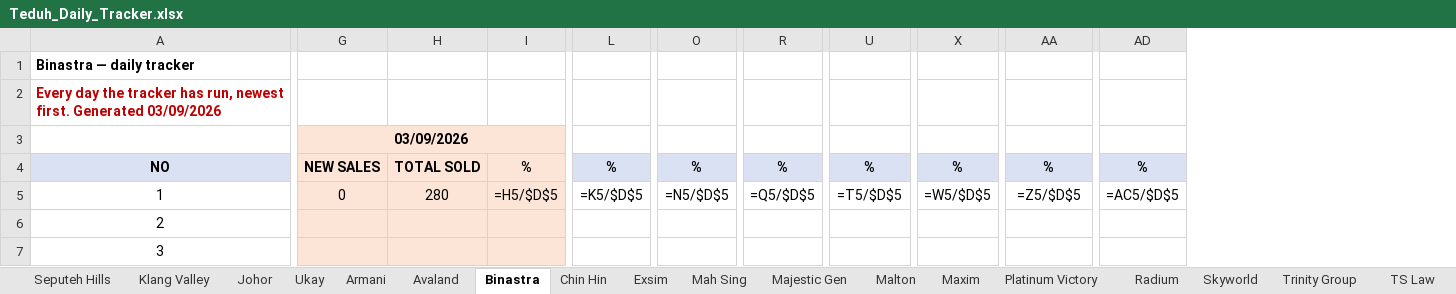
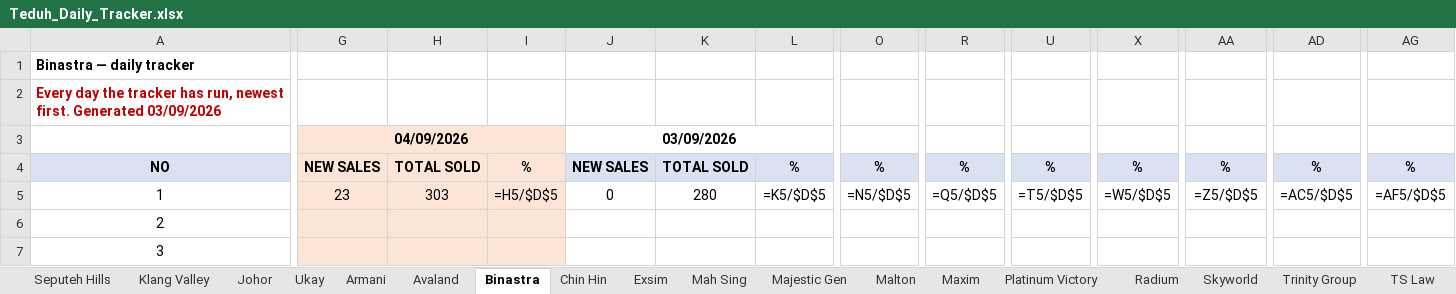
Before and after one commit to smtcu/teduh-tracker, an Excel workbook: docs/downloads/Teduh_Daily_Tracker.xlsx, sheet Binastra, drawn as a sheet; only a part is shown, gaps mark what is left out; values as stored, in another font and other column widths than the file's, no borders; formulas without a stored value are shown as written; addresses are those after the commit; the diff covers the shown part only; the diff names each change by its address in the sheet, - before the commit and + after, or states it on an @@ line.

```diff
--- a/docs/downloads/Teduh_Daily_Tracker.xlsx (sheet Binastra)
+++ b/docs/downloads/Teduh_Daily_Tracker.xlsx (sheet Binastra)
+column G (04/09/2026), rows 4-5: NEW SALES | 23
+column H, rows 4-5: TOTAL SOLD | 303
+column I, rows 4-5: % | =H5/$D$5
-J3 fill: #FCE4D6
+J3 fill: none
-J4:L4 fill: #FCE4D6
+J4:L4 fill: #D9E1F2
-J5:L7 fill: #FCE4D6
+J5:L7 fill: none
-L5: =H5/$D$5
+L5: =K5/$D$5
-O5: =K5/$D$5
+O5: =N5/$D$5
-R5: =N5/$D$5
+R5: =Q5/$D$5
-U5: =Q5/$D$5
+U5: =T5/$D$5
-X5: =T5/$D$5
+X5: =W5/$D$5
-AA5: =W5/$D$5
+AA5: =Z5/$D$5
-AD5: =Z5/$D$5
+AD5: =AC5/$D$5
-AG5: =AC5/$D$5
+AG5: =AF5/$D$5
```
Also changed, not shown: 11 edited cells elsewhere in this sheet, sheet Seputeh Hills, sheet Johor, sheet Klang Valley, sheet Exsim, sheet Mah Sing, sheet Armani, 11 more sheets, docs/downloads/20260903_Johor_Teduh_Weekly_Update.xlsx, docs/downloads/20260903_Ukay_Teduh_Weekly_Update.xlsx, 21 other files.
